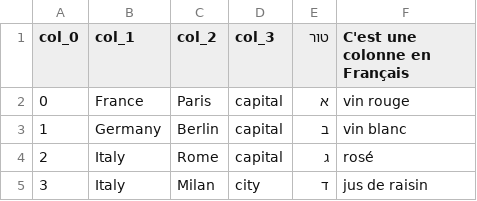
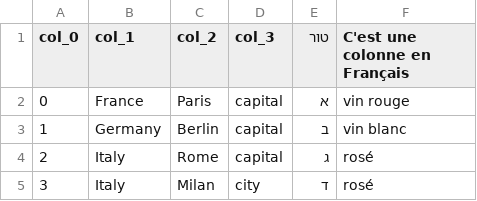
Before and after one commit to ronanguilloux/csv-utils, a CSV file: share/examples/uniques.csv, drawn as a sheet.

```diff
--- a/share/examples/uniques.csv
+++ b/share/examples/uniques.csv
@@ -4,2 +4,2 @@ col_0;col_1;col_2;col_3;טור;"C'est une colonne en Français"
 2;Italy;Rome;capital;ג;"rosé"
-3;Italy;Milan;city;ד;"jus de raisin"
+3;Italy;Milan;city;ד;"rosé"
```
Also changed, not shown: 2 other files.
